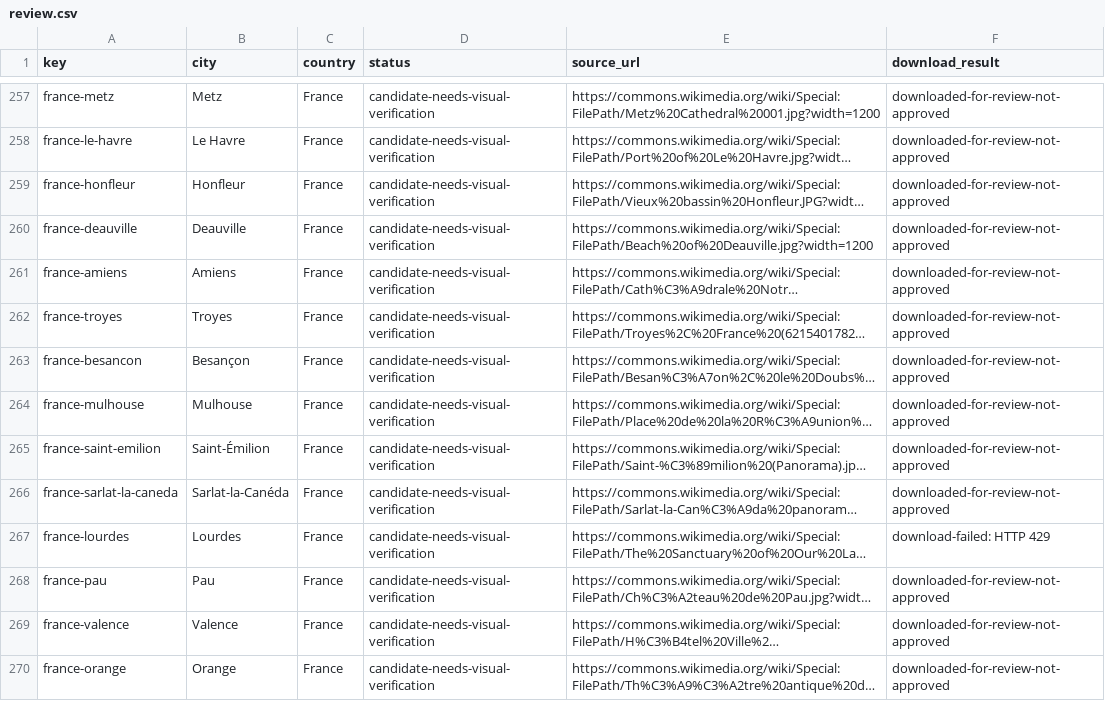
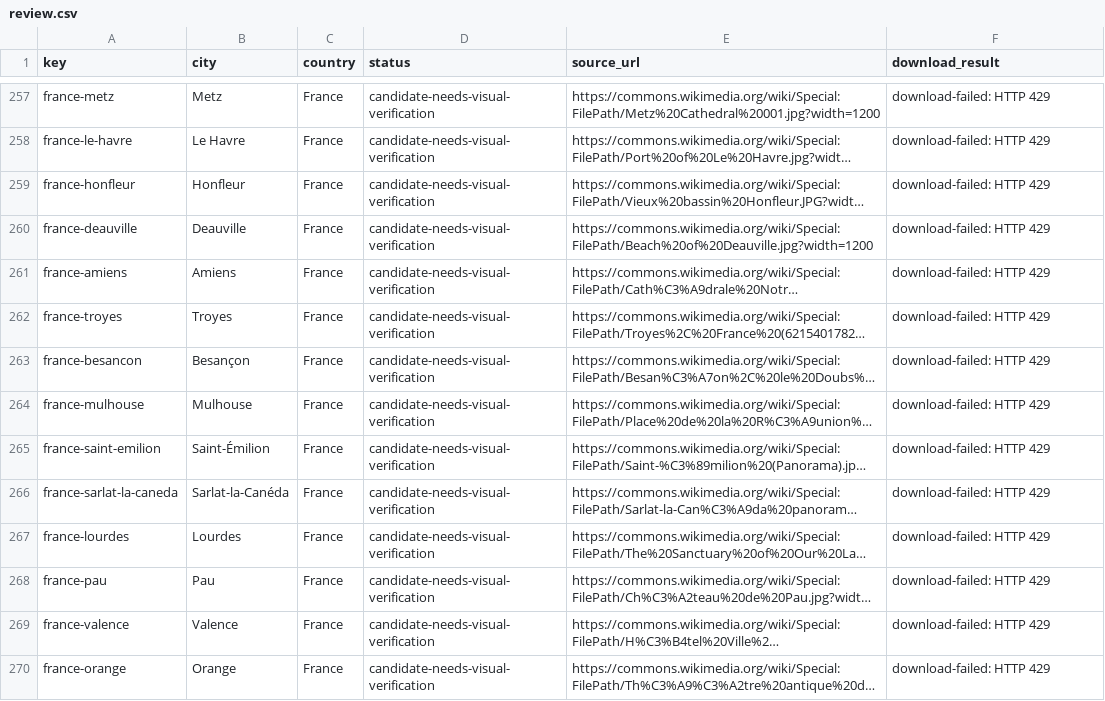
Before and after one commit to Muttanbal/tiptoe-the-world, a CSV file: photo-review/review.csv, drawn as a sheet; only a part is shown, gaps mark what is left out; long unchanged cells end in …; the diff covers the shown part only; the diff names each change by its address in the sheet, - before the commit and + after, or states it on an @@ line.

```diff
--- a/photo-review/review.csv
+++ b/photo-review/review.csv
-F257:F266 (download_result): downloaded-for-review-not-approved
+F257:F266 (download_result): download-failed: HTTP 429
-F268:F270 (download_result): downloaded-for-review-not-approved
+F268:F270 (download_result): download-failed: HTTP 429
```
Also changed, not shown: 72 edited cells elsewhere in this file, 2 other files.
